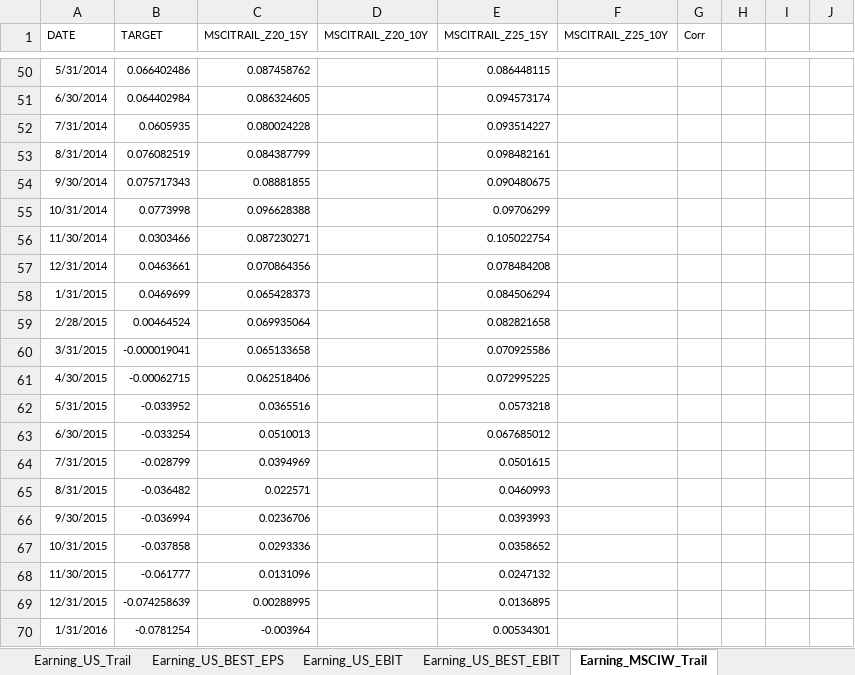
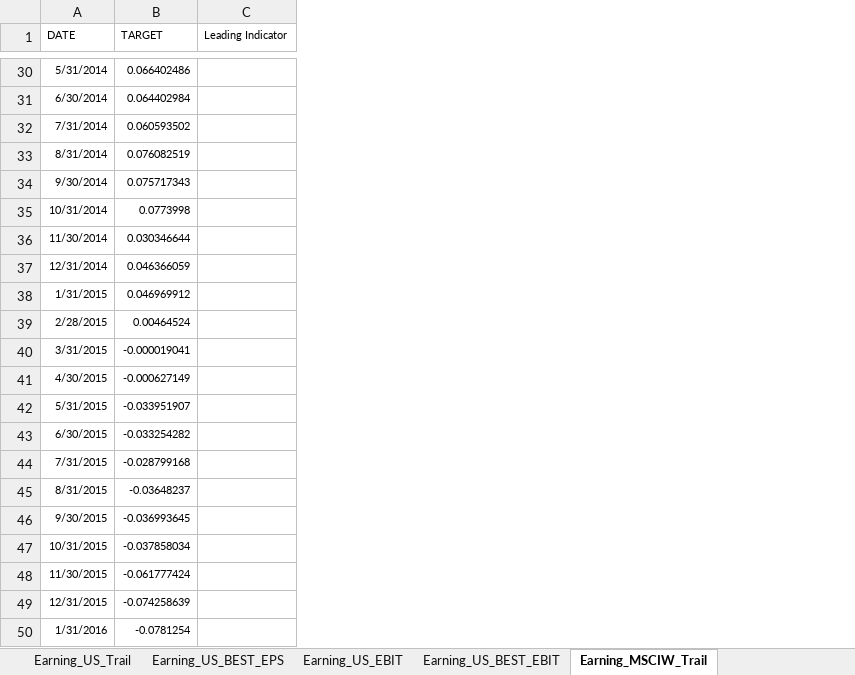
Before and after one commit to wogus337/quantamental, an Excel workbook: data/magili.xlsx, sheet Earning_MSCIW_Trail, drawn as a sheet; only a part is shown, gaps mark what is left out; values as stored, in another font and other column widths than the file's, no borders; charts and pictures not drawn; removed rows and columns are numbered as before the commit, all else as after; the diff covers the shown part only; the diff names each change by its address in the sheet, - before the commit and + after, or states it on an @@ line.

```diff
--- a/data/magili.xlsx (sheet Earning_MSCIW_Trail)
+++ b/data/magili.xlsx (sheet Earning_MSCIW_Trail)
-column C (MSCITRAIL_Z20_15Y), rows 50-70: 0.087458762 | 0.086324605 | 0.080024228 | 0.084387799 | 0.08881855 | 0.096628388 | 0.087230271 | 0.070864356 | 0.065428373 | 0.069935064 | 0.065133658 | 0.062518406 | 0.0365516 | 0.0510013 | 0.0394969 | 0.022571 | 0.0236706 | 0.0293336 | 0.0131096 | 0.00288995 | -0.003964
-column D (MSCITRAIL_Z20_10Y), empty
-column E (MSCITRAIL_Z25_15Y), rows 50-70: 0.086448115 | 0.094573174 | 0.093514227 | 0.098482161 | 0.090480675 | 0.09706299 | 0.105022754 | 0.078484208 | 0.084506294 | 0.082821658 | 0.070925586 | 0.072995225 | 0.0573218 | 0.067685012 | 0.0501615 | 0.0460993 | 0.0393993 | 0.0358652 | 0.0247132 | 0.0136895 | 0.00534301
-column F (MSCITRAIL_Z25_10Y), empty
-column G (Corr), empty
-column H, empty
-column I, empty
-column J, empty
+column C (Leading Indicator), empty
-B32 (TARGET): 0.0605935
+B32 (TARGET): 0.060593502
-B36 (TARGET): 0.0303466
+B36 (TARGET): 0.030346644
-B37 (TARGET): 0.0463661
+B37 (TARGET): 0.046366059
-B38 (TARGET): 0.0469699
+B38 (TARGET): 0.046969912
-B41 (TARGET): -0.00062715
+B41 (TARGET): -0.000627149
-B42 (TARGET): -0.033952
+B42 (TARGET): -0.033951907
-B43 (TARGET): -0.033254
+B43 (TARGET): -0.033254282
-B44 (TARGET): -0.028799
+B44 (TARGET): -0.028799168
-B45 (TARGET): -0.036482
+B45 (TARGET): -0.03648237
-B46 (TARGET): -0.036994
+B46 (TARGET): -0.036993645
-B47 (TARGET): -0.037858
+B47 (TARGET): -0.037858034
-B48 (TARGET): -0.061777
+B48 (TARGET): -0.061777424
```
Also changed, not shown: 20 removed rows and 112 edited cells elsewhere in this sheet, sheet Earning_US_BEST_EBIT, sheet Earning_US_EBIT, sheet Earning_US_Trail, sheet Earning_US_BEST_EPS, sheet Earning_MSCIW_BEST_EBIT, sheet Earning_MSCIW_BEST_EPS, 4 more sheets, charts or pictures, 1 other file.
